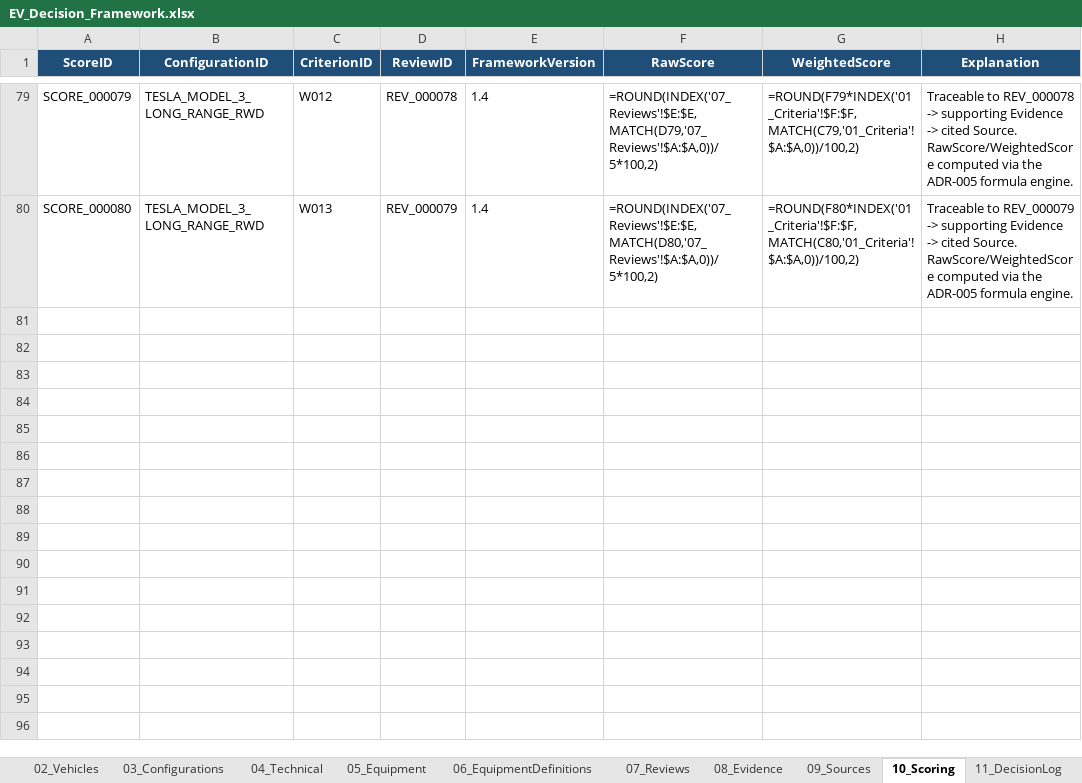
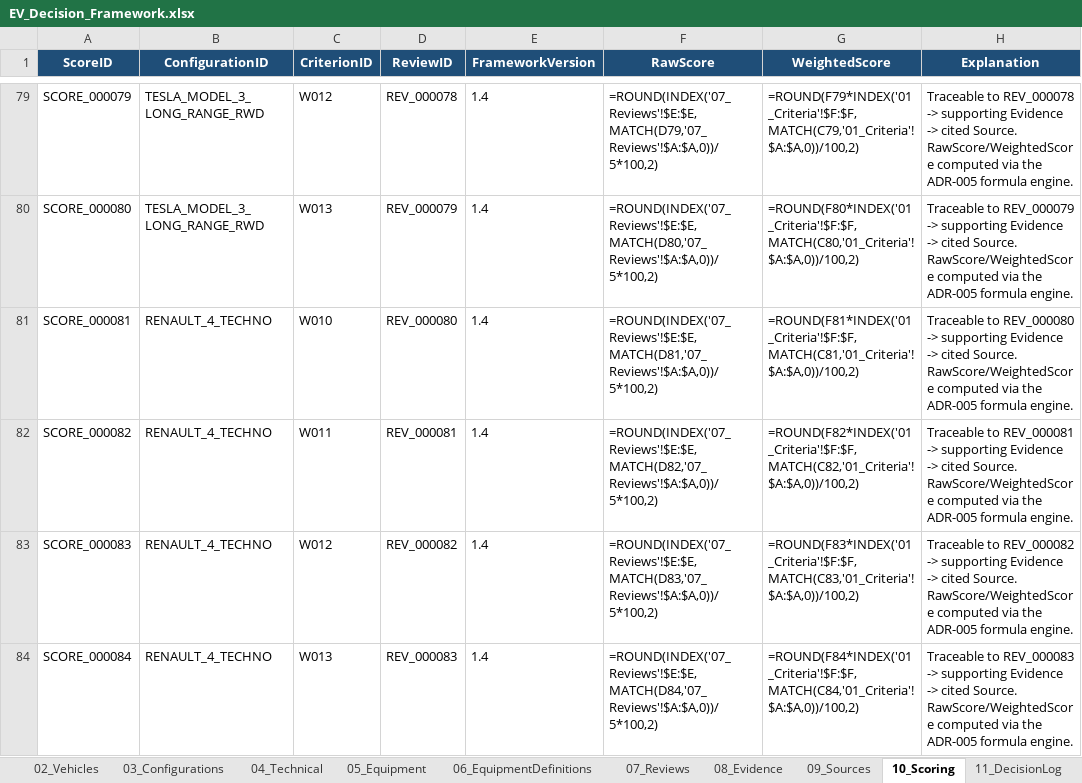
Before and after one commit to bemoy83/decision-framework, an Excel workbook: data/EV_Decision_Framework.xlsx, sheet 10_Scoring, drawn as a sheet; only a part is shown, gaps mark what is left out; values as stored, in another font and other column widths than the file's, no borders; formulas without a stored value are shown as written; the diff names each change by its address in the sheet, - before the commit and + after, or states it on an @@ line.

Commit message:
Score Renault 4 Techno on W010, W011, W012, W013
W010 (materialkvalitet): Til tross for å være et av de rimeligste
alternativene i klassen, oppleves interiøret ikke billig - harde
plastdetaljer er godt gjemt, og stoffinnslag (quiltet tekstil med
gul stikking) løfter det opplevde inntrykket betydelig. Scoret 4/5.

W011 (byggekvalitet/knirk): Dokumenterte tidlige svakheter: knirk
fra dashbordpaneler innen 10 000 km, fløytelyd fra klimaanleggets
viftemotor rundt 5 000 km, mulig svikt i ladeportluken, og rapporter
om for tidlig 12V-batteriutladning på enkelte tidlige eksemplarer.
Scoret 2/5.

W012 (ergonomi/førermiljø): Utmerket kjørestilling med god plass og
støttende seter, godt plassert infotainmentskjerm - et tydelig steg
opp fra et budsjettreferansepunkt som Kia Rio. Scoret 4/5.

W013 (betjeningskvalitet): Blandet - fysiske klimaknapper er
"fantastisk enkle å bruke," men rattstammen er overfylt (blinklys,
skjult volumkontroll, visker og girvelger samlet), kombinert med en
separat elektronisk parkeringsbrems og rapportert upålitelig
girskift. Scoret 3/5.

Legger til to nye kilder (Electrifying.com sin interiøranmeldelse,
Gonduras pålitelighetsguide); gjenbruker eksisterende RAC Drive-kilde
for ergonomi/betjening.

```diff
--- a/data/EV_Decision_Framework.xlsx (sheet 10_Scoring)
+++ b/data/EV_Decision_Framework.xlsx (sheet 10_Scoring)
+row 81: SCORE_000081 | RENAULT_4_TECHNO | W010 | REV_000080 | 1.4 | =ROUND(INDEX('07_Reviews'!$E:$E,MATCH(D81,'07_Reviews'!$A:$A,0))/5*100,2) | =ROUND(F81*INDEX('01_Criteria'!$F:$F,MATCH(C81,'01_Criteria'!$A:$A,0))/100,2) | Traceable to REV_000080 -> supporting Evidence -> cited Source. RawScore/WeightedScore computed via the ADR-005 formula engine.
+row 82: SCORE_000082 | RENAULT_4_TECHNO | W011 | REV_000081 | 1.4 | =ROUND(INDEX('07_Reviews'!$E:$E,MATCH(D82,'07_Reviews'!$A:$A,0))/5*100,2) | =ROUND(F82*INDEX('01_Criteria'!$F:$F,MATCH(C82,'01_Criteria'!$A:$A,0))/100,2) | Traceable to REV_000081 -> supporting Evidence -> cited Source. RawScore/WeightedScore computed via the ADR-005 formula engine.
+row 83: SCORE_000083 | RENAULT_4_TECHNO | W012 | REV_000082 | 1.4 | =ROUND(INDEX('07_Reviews'!$E:$E,MATCH(D83,'07_Reviews'!$A:$A,0))/5*100,2) | =ROUND(F83*INDEX('01_Criteria'!$F:$F,MATCH(C83,'01_Criteria'!$A:$A,0))/100,2) | Traceable to REV_000082 -> supporting Evidence -> cited Source. RawScore/WeightedScore computed via the ADR-005 formula engine.
+row 84: SCORE_000084 | RENAULT_4_TECHNO | W013 | REV_000083 | 1.4 | =ROUND(INDEX('07_Reviews'!$E:$E,MATCH(D84,'07_Reviews'!$A:$A,0))/5*100,2) | =ROUND(F84*INDEX('01_Criteria'!$F:$F,MATCH(C84,'01_Criteria'!$A:$A,0))/100,2) | Traceable to REV_000083 -> supporting Evidence -> cited Source. RawScore/WeightedScore computed via the ADR-005 formula engine.
```
Also changed, not shown: sheet 07_Reviews, sheet 08_Evidence, sheet 09_Sources.
